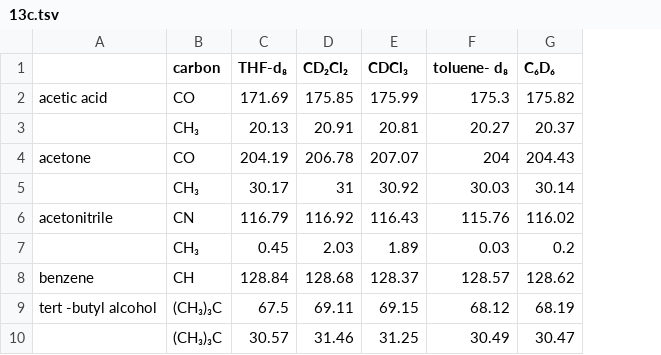
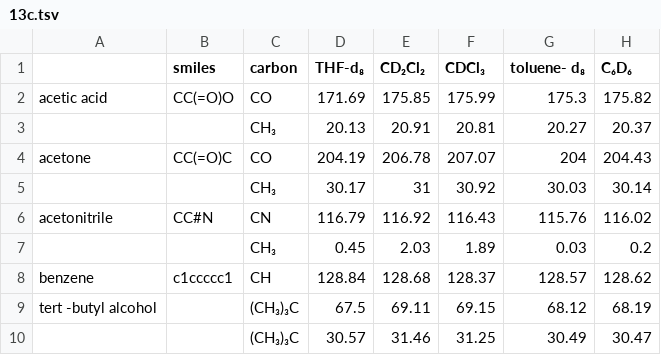
Before and after one commit to Sebastien-Ahkrin/nmr-processing, a TSV file: misc/solvent/13c.tsv, drawn as a sheet; only a part is shown; the diff names each change by its address in the sheet, - before the commit and + after, or states it on an @@ line.

```diff
--- a/misc/solvent/13c.tsv
+++ b/misc/solvent/13c.tsv
+column B (smiles), rows 2-8: CC(=O)O |  | CC(=O)C |  | CC#N |  | c1ccccc1
```
Also changed, not shown: misc/solvent/1h.tsv, 5 other files.
